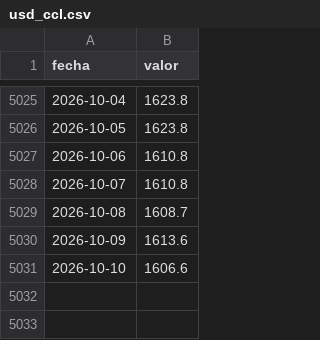
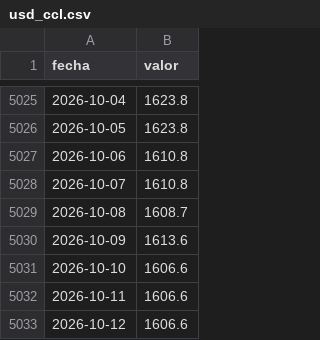
Before and after one commit to elibman36/monitor-dolarizacion, a CSV file: data/series/usd_ccl.csv, drawn as a sheet; only a part is shown, gaps mark what is left out; the diff names each change by its address in the sheet, - before the commit and + after, or states it on an @@ line.

```diff
--- a/data/series/usd_ccl.csv
+++ b/data/series/usd_ccl.csv
+row 5032: 2026-10-11 | 1606.6
+row 5033: 2026-10-12 | 1606.6
```
Also changed, not shown: data/br/series/selic.csv, data/series/usd_blue.csv, 37 other files.
